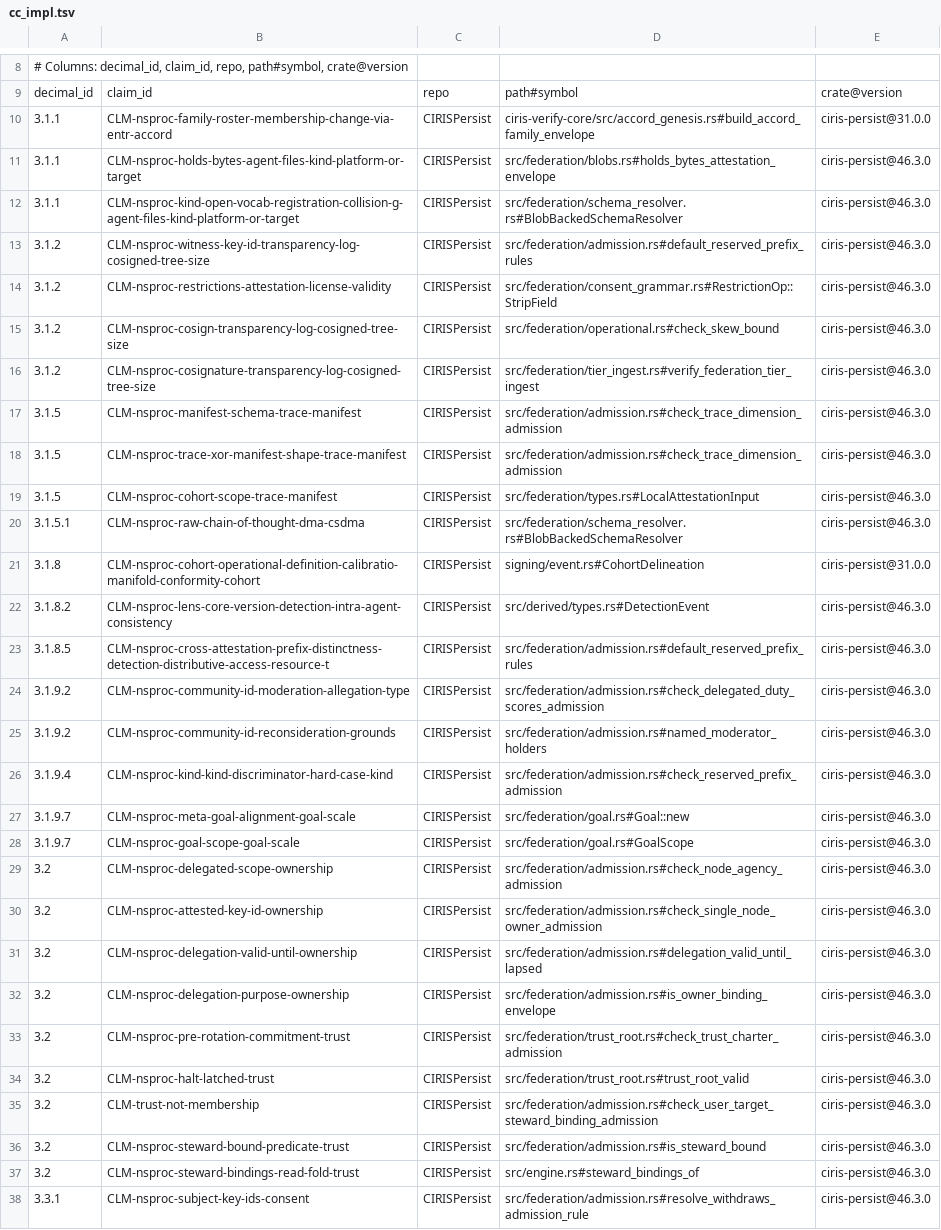
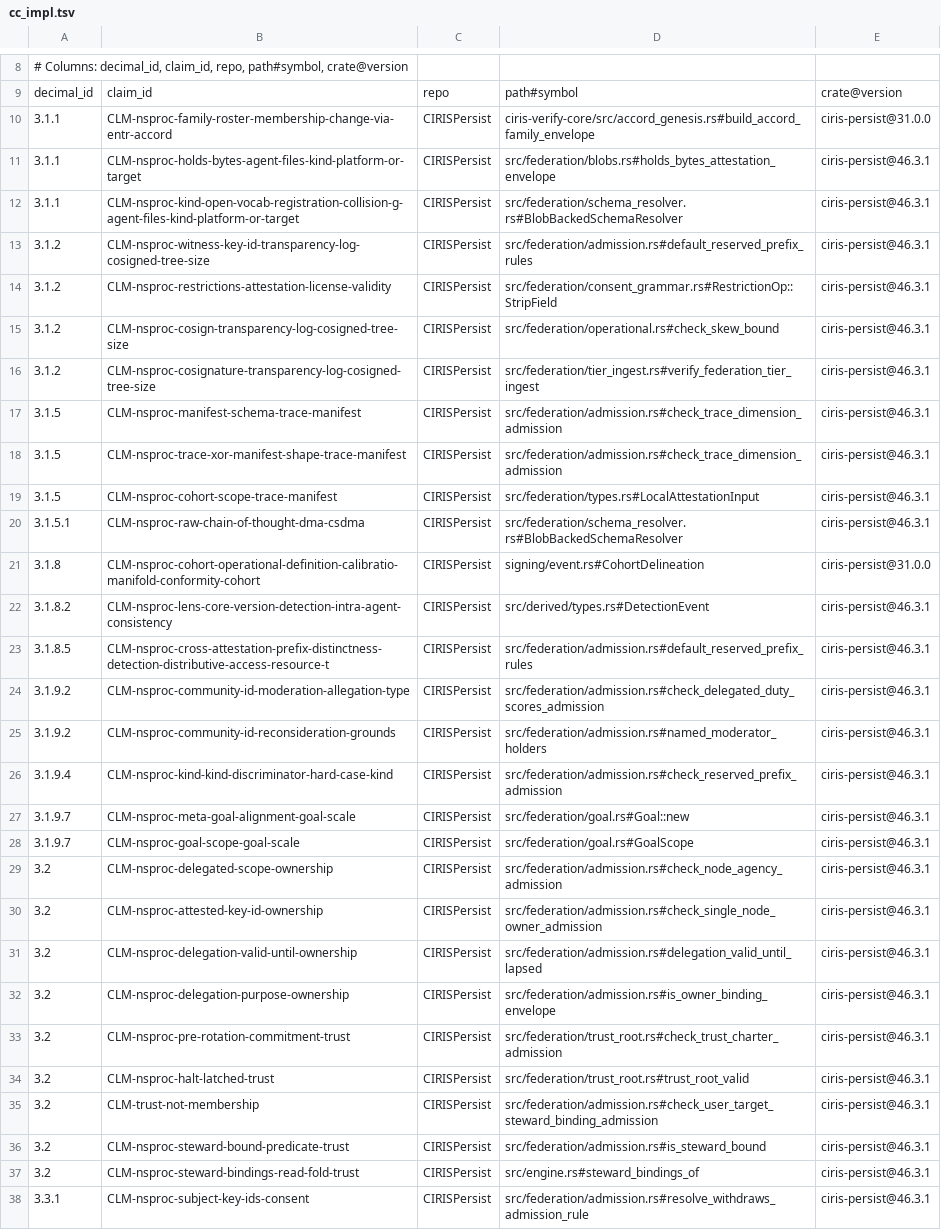
Before and after one commit to CIRISAI/CIRISPersist, a TSV file: evidence/cc_impl.tsv, drawn as a sheet; only a part is shown, gaps mark what is left out; the diff covers the shown part only; the diff names each change by its address in the sheet, - before the commit and + after, or states it on an @@ line.

```diff
--- a/evidence/cc_impl.tsv
+++ b/evidence/cc_impl.tsv
-E11:E20: ciris-persist@46.3.0
+E11:E20: ciris-persist@46.3.1
-E22:E38: ciris-persist@46.3.0
+E22:E38: ciris-persist@46.3.1
```
Also changed, not shown: 53 edited cells elsewhere in this file, 3 other files.
